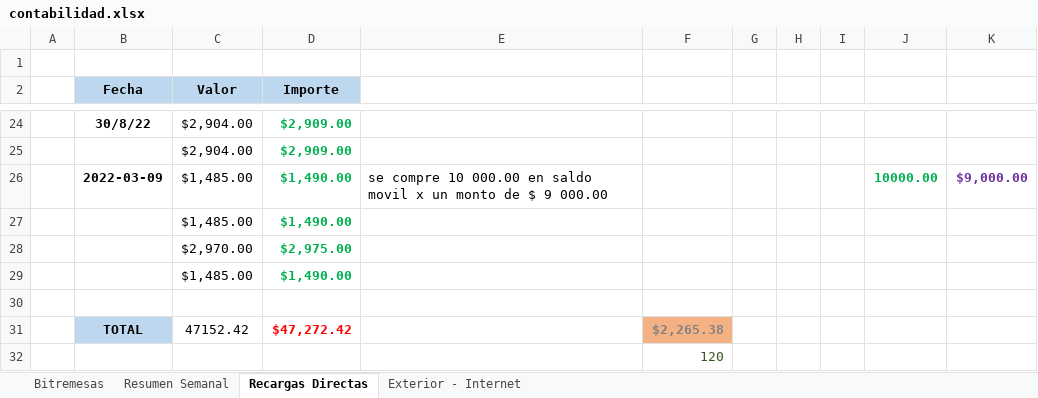
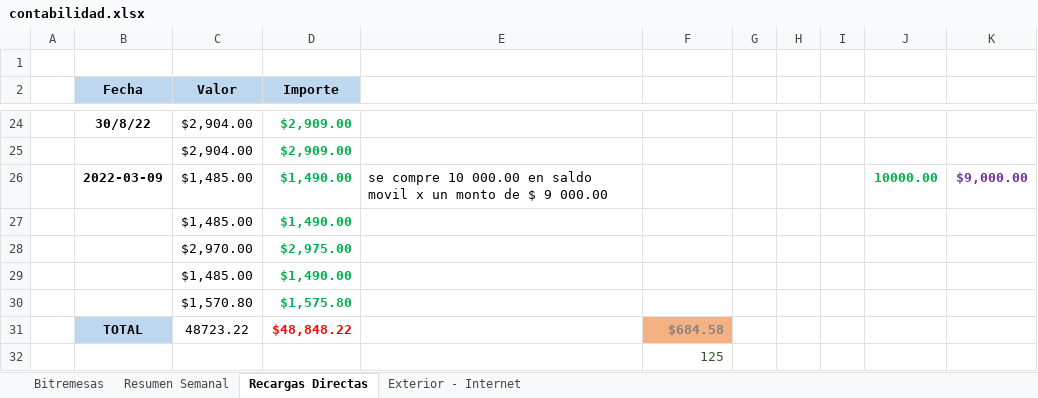
Before and after one commit to lasiel980120/Cierres-Contables-BR-Matanzas, an Excel workbook: contabilidad.xlsx, sheet Recargas Directas, drawn as a sheet; only a part is shown, gaps mark what is left out; values as stored, in another font and other column widths than the file's, no borders; removed rows and columns are numbered as before the commit, all else as after; the diff names each change by its address in the sheet, - before the commit and + after, or states it on an @@ line.

Commit message:
Update contabilidad.xlsx

```diff
--- a/contabilidad.xlsx (sheet Recargas Directas)
+++ b/contabilidad.xlsx (sheet Recargas Directas)
-row 30: (empty)
+row 30:  |  | $1,570.80 | $1,575.80
-row 31:  | TOTAL | 47152.42 | $47,272.42 |  | $2,265.38
+row 31:  | TOTAL | 48723.22 | $48,848.22 |  | $684.58
-F32: 120
+F32: 125
```
Also changed, not shown: sheet Resumen Semanal.
